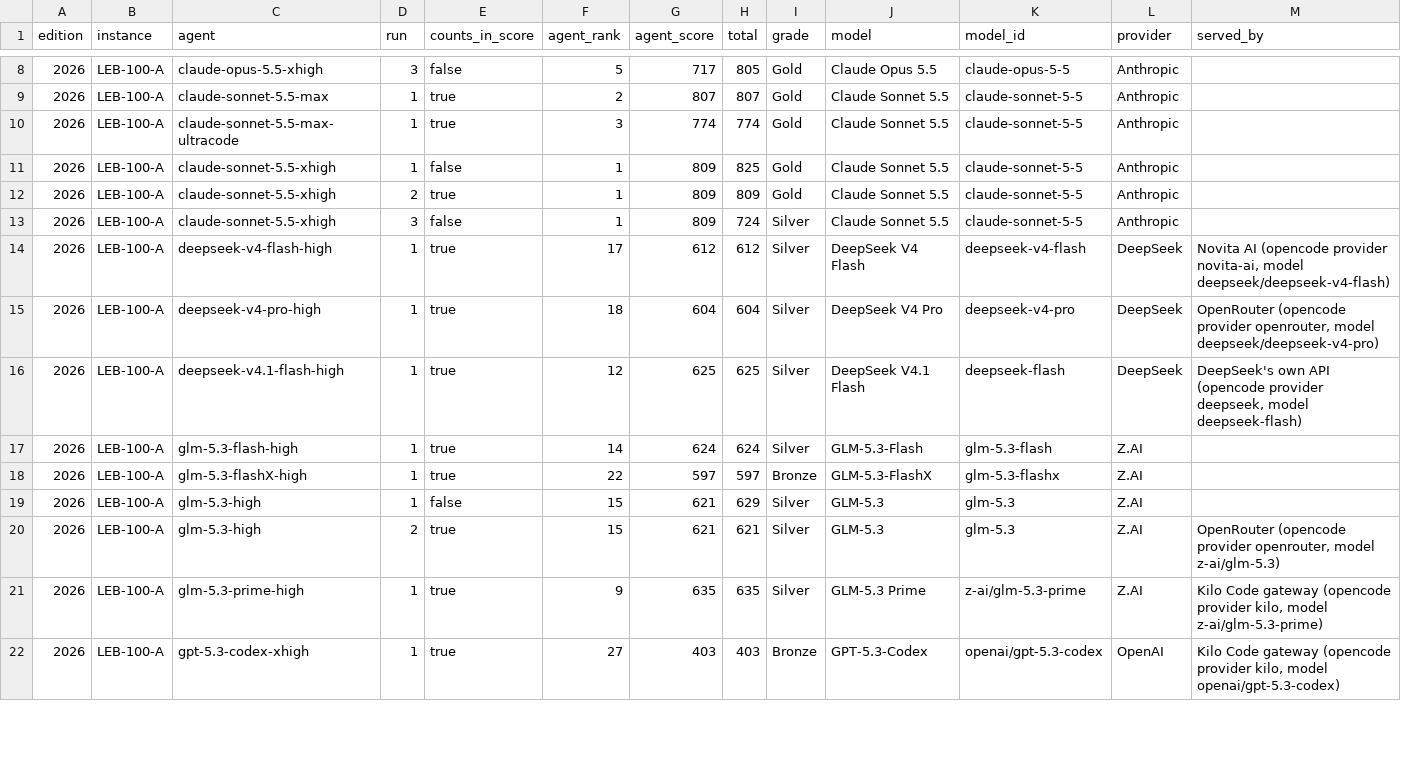
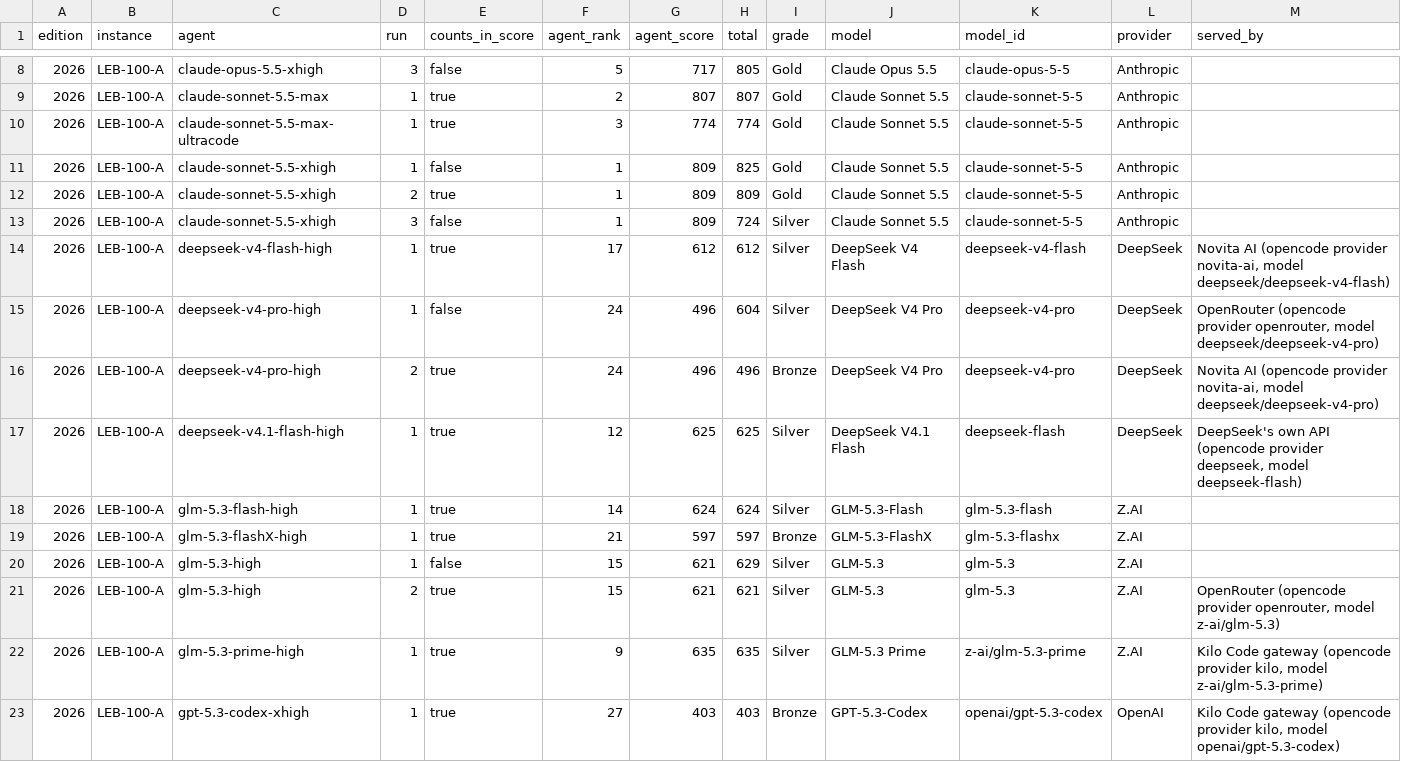
Before and after one commit to samirhvbr/ai-benchmark, a CSV file: results/runs.csv, drawn as a sheet; only a part is shown, gaps mark what is left out; addresses are those after the commit; rows hold the shown columns only; the diff covers the shown part only; the diff names each change by its address in the sheet, - before the commit and + after, or states it on an @@ line.

```diff
--- a/results/runs.csv
+++ b/results/runs.csv
-E15 (counts_in_score): true
+E15 (counts_in_score): false
-F15 (agent_rank): 18
+F15 (agent_rank): 24
-G15 (agent_score): 604
+G15 (agent_score): 496
+row 16: 2026 | LEB-100-A | deepseek-v4-pro-high | 2 | true | 24 | 496 | 496 | Bronze | DeepSeek V4 Pro | deepseek-v4-pro | DeepSeek | Novita AI (opencode provider novita-ai, model deepseek/deepseek-v4-pro)
-F19 (agent_rank): 22
+F19 (agent_rank): 21
```
Also changed, not shown: 5 edited cells elsewhere in this file, results/flaws.csv, 21 other files.
